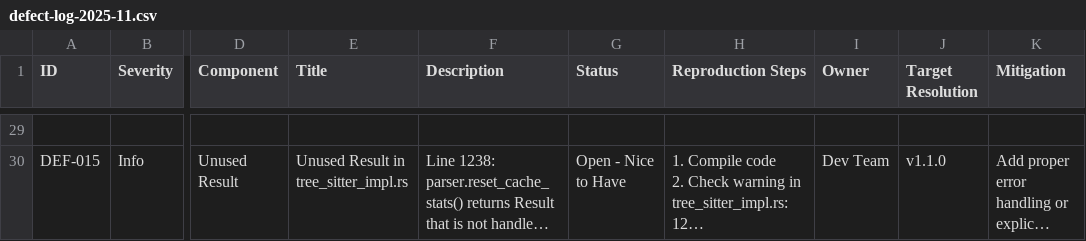
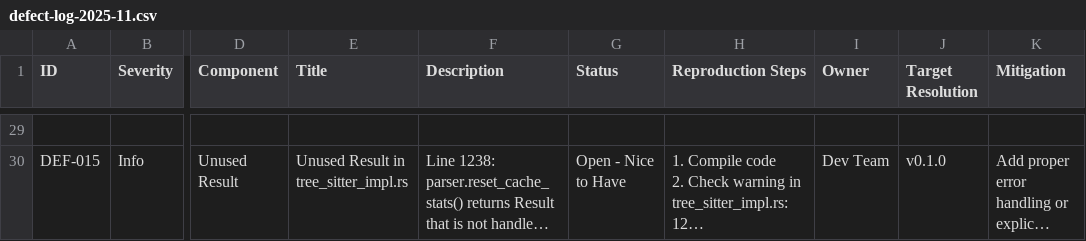
Before and after one commit to botzrDev/uveddi, a CSV file: reports/qa/defect-log-2025-11.csv, drawn as a sheet; only a part is shown, gaps mark what is left out; long unchanged cells end in …; the diff covers the shown part only; the diff names each change by its address in the sheet, - before the commit and + after, or states it on an @@ line.

```diff
--- a/reports/qa/defect-log-2025-11.csv
+++ b/reports/qa/defect-log-2025-11.csv
-J30 (Target Resolution): v1.1.0
+J30 (Target Resolution): v0.1.0
```
Also changed, not shown: 15 edited cells elsewhere in this file, 16 other files.
